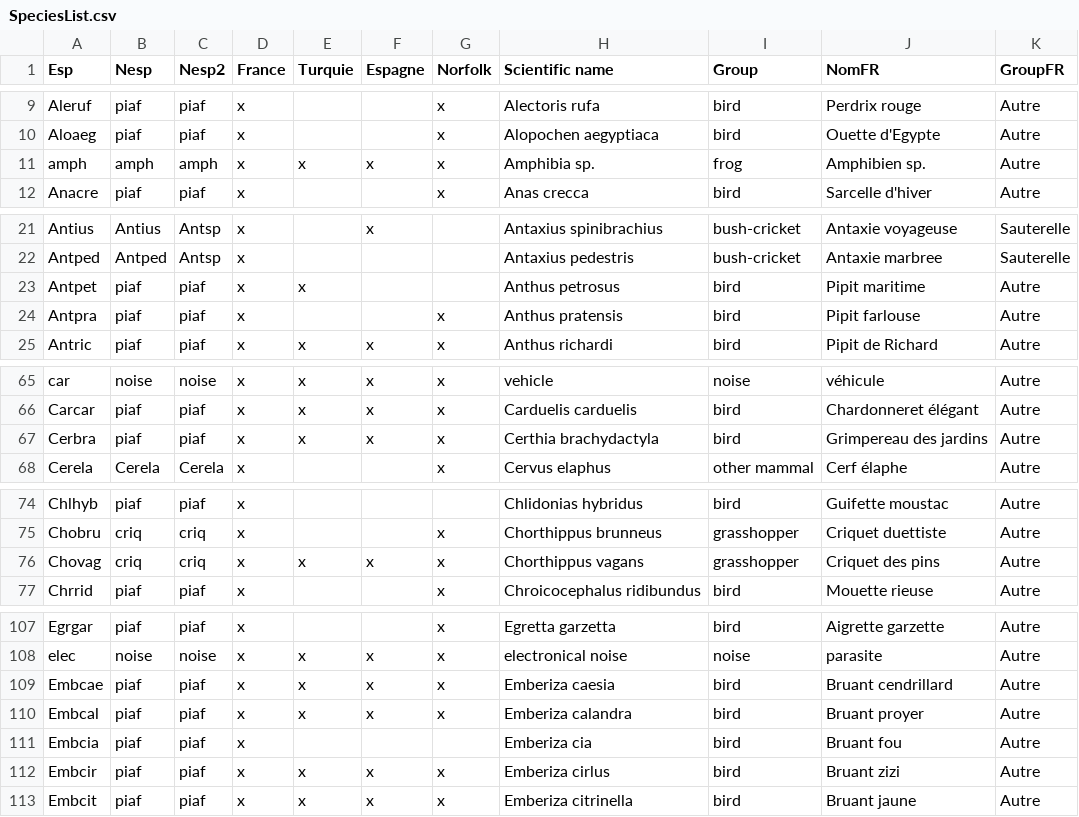
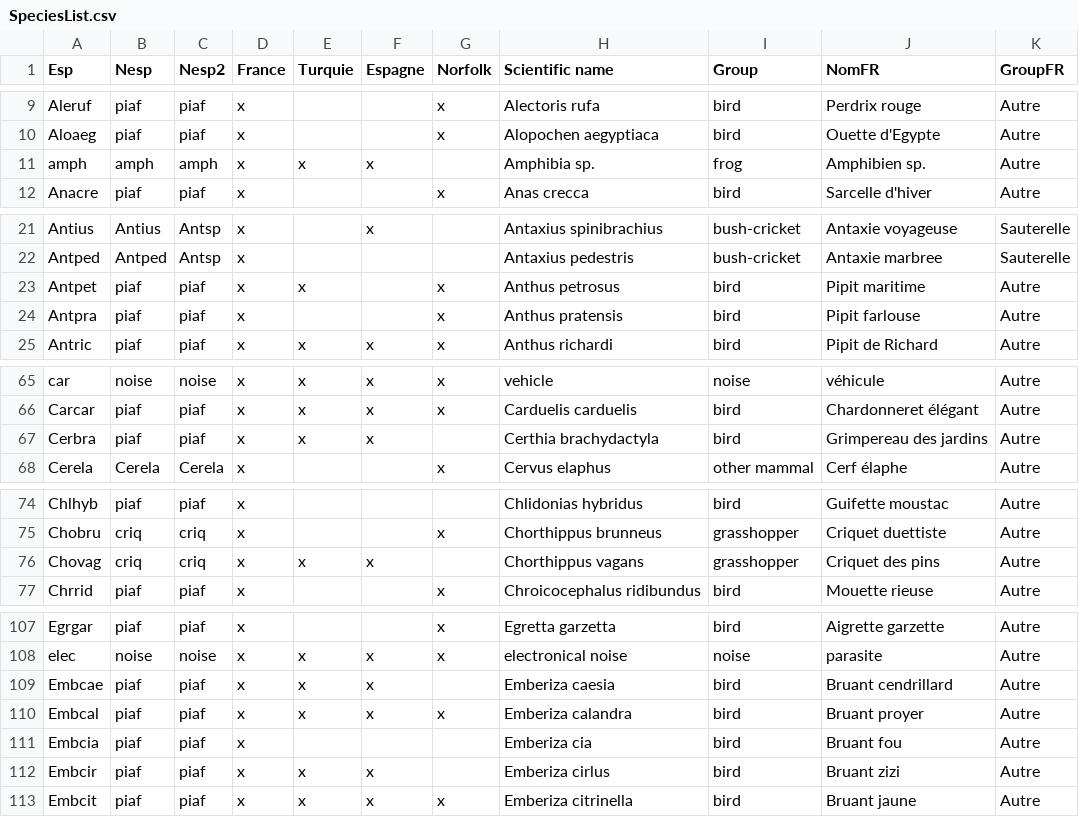
Before and after one commit to YvesBas/Tadarida-C, a CSV file: tadaridaC_src/other_inputs/SpeciesList.csv, drawn as a sheet; only a part is shown, gaps mark what is left out; the diff covers the shown part only.

Commit message:
update norfolk occurrencies

```diff
--- a/tadaridaC_src/other_inputs/SpeciesList.csv
+++ b/tadaridaC_src/other_inputs/SpeciesList.csv
@@ -10,3 +10,3 @@ Aleruf;piaf;piaf;x;;;x;Alectoris rufa;bird;Perdrix rouge;Autre
 Aloaeg;piaf;piaf;x;;;x;Alopochen aegyptiaca;bird;Ouette d'Egypte;Autre
-amph;amph;amph;x;x;x;x;Amphibia sp.;frog;Amphibien sp.;Autre
+amph;amph;amph;x;x;x;;Amphibia sp.;frog;Amphibien sp.;Autre
 Anacre;piaf;piaf;x;;;x;Anas crecca;bird;Sarcelle d'hiver;Autre
@@ -22,3 +22,3 @@ Antius;Antius;Antsp;x;;x;;Antaxius spinibrachius;bush-cricket;Antaxie voyageuse;
 Antped;Antped;Antsp;x;;;;Antaxius pedestris;bush-cricket;Antaxie marbree;Sauterelle
-Antpet;piaf;piaf;x;x;;;Anthus petrosus;bird;Pipit maritime;Autre
+Antpet;piaf;piaf;x;x;;x;Anthus petrosus;bird;Pipit maritime;Autre
 Antpra;piaf;piaf;x;;;x;Anthus pratensis;bird;Pipit farlouse;Autre
@@ -66,3 +66,3 @@ car;noise;noise;x;x;x;x;vehicle;noise;véhicule;Autre
 Carcar;piaf;piaf;x;x;x;x;Carduelis carduelis;bird;Chardonneret élégant;Autre
-Cerbra;piaf;piaf;x;x;x;x;Certhia brachydactyla;bird;Grimpereau des jardins;Autre
+Cerbra;piaf;piaf;x;x;x;;Certhia brachydactyla;bird;Grimpereau des jardins;Autre
 Cerela;Cerela;Cerela;x;;;x;Cervus elaphus;other mammal;Cerf élaphe;Autre
@@ -75,3 +75,3 @@ Chlhyb;piaf;piaf;x;;;;Chlidonias hybridus;bird;Guifette moustac;Autre
 Chobru;criq;criq;x;;;x;Chorthippus brunneus;grasshopper;Criquet duettiste;Autre
-Chovag;criq;criq;x;x;x;x;Chorthippus vagans;grasshopper;Criquet des pins;Autre
+Chovag;criq;criq;x;x;x;;Chorthippus vagans;grasshopper;Criquet des pins;Autre
 Chrrid;piaf;piaf;x;;;x;Chroicocephalus ridibundus;bird;Mouette rieuse;Autre
@@ -108,6 +108,6 @@ Egrgar;piaf;piaf;x;;;x;Egretta garzetta;bird;Aigrette garzette;Autre
 elec;noise;noise;x;x;x;x;electronical noise;noise;parasite;Autre
-Embcae;piaf;piaf;x;x;x;x;Emberiza caesia;bird;Bruant cendrillard;Autre
+Embcae;piaf;piaf;x;x;x;;Emberiza caesia;bird;Bruant cendrillard;Autre
 Embcal;piaf;piaf;x;x;x;x;Emberiza calandra;bird;Bruant proyer;Autre
 Embcia;piaf;piaf;x;;;;Emberiza cia;bird;Bruant fou;Autre
-Embcir;piaf;piaf;x;x;x;x;Emberiza cirlus;bird;Bruant zizi;Autre
+Embcir;piaf;piaf;x;x;x;;Emberiza cirlus;bird;Bruant zizi;Autre
 Embcit;piaf;piaf;x;x;x;x;Emberiza citrinella;bird;Bruant jaune;Autre
```
Also changed, not shown: 15 edited cells elsewhere in this file.
